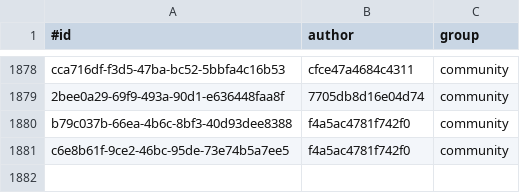
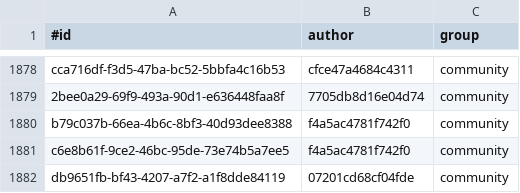
Before and after one commit to KlaudiuszLedwoch/Iron-Admiral, a CSV file: payload/Mods/IronAdmiralDesigns/design_authors.csv, drawn as a sheet; only a part is shown, gaps mark what is left out.

```diff
--- a/payload/Mods/IronAdmiralDesigns/design_authors.csv
+++ b/payload/Mods/IronAdmiralDesigns/design_authors.csv
@@ -1881 +1881,2 @@ b79c037b-66ea-4b6c-8bf3-40d93dee8388,f4a5ac4781f742f0,community
 c6e8b61f-9ce2-46bc-95de-73e74b5a7ee5,f4a5ac4781f742f0,community
+db9651fb-bf43-4207-a7f2-a1f8dde84119,07201cd68cf04fde,community
```
Also changed, not shown: payload/Mods/IronAdmiralDesigns/design_stats_pool.csv, 5 other files.
